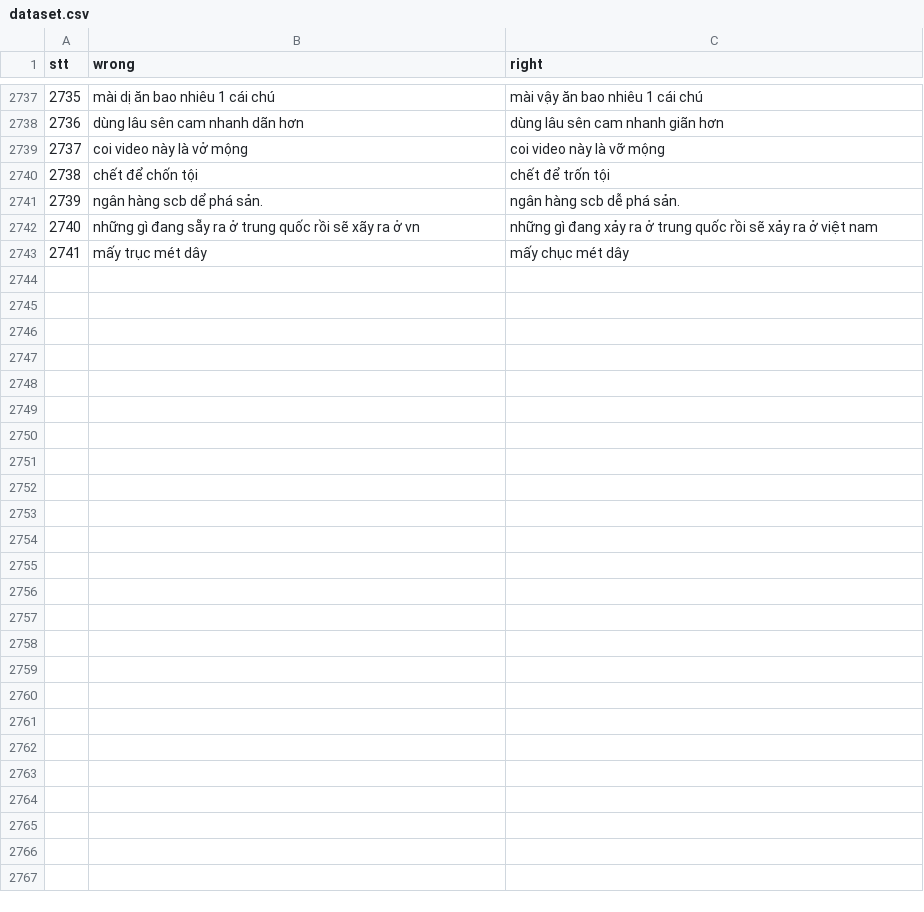
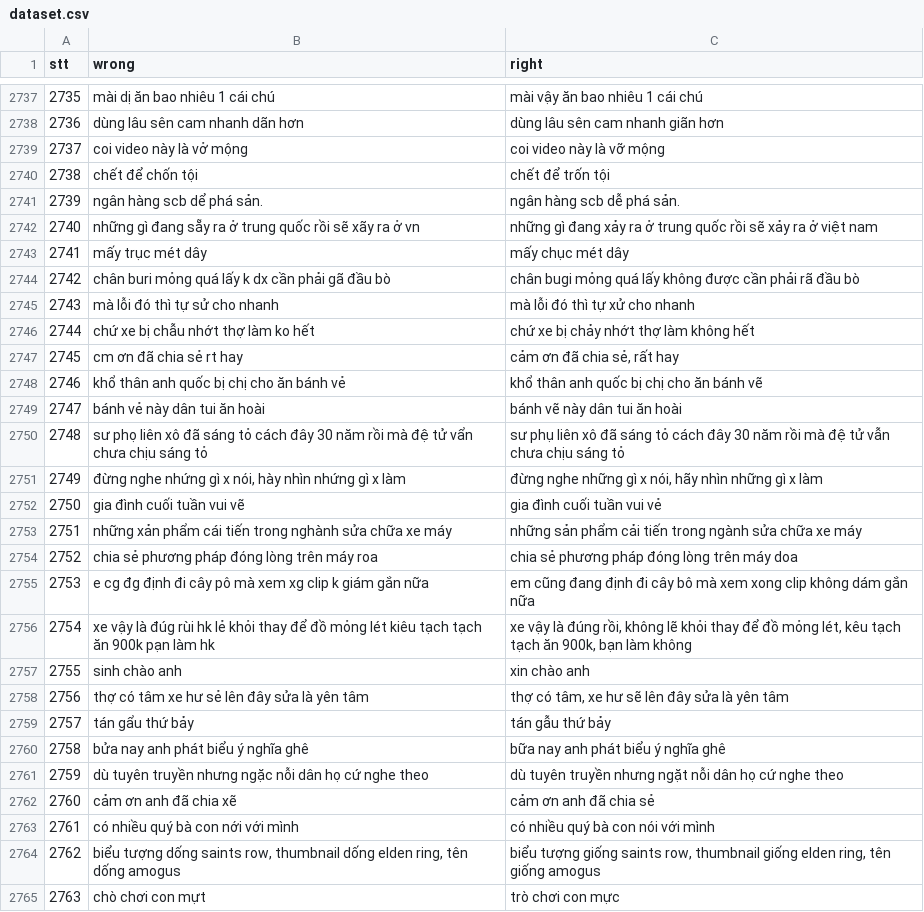
Before and after one commit to WhySchools/VMDS-vietnamese-misspell-dataset-from-Social-media, a CSV file: Dataset/dataset.csv, drawn as a sheet; only a part is shown, gaps mark what is left out; the diff names each change by its address in the sheet, - before the commit and + after, or states it on an @@ line.

Commit message:
Update 2764 cases

```diff
--- a/Dataset/dataset.csv
+++ b/Dataset/dataset.csv
+row 2744: 2742 | chân buri mỏng quá lấy k dx cần phải gã đầu bò | chân bugi mỏng quá lấy không được cần phải rã đầu bò
+row 2745: 2743 | mà lỗi đó thì tự sử cho nhanh | mà lỗi đó thì tự xử cho nhanh
+row 2746: 2744 | chứ xe bị chẫu nhớt thợ làm ko hết | chứ xe bị chảy nhớt thợ làm không hết
+row 2747: 2745 | cm ơn đã chia sẻ rt hay | cảm ơn đã chia sẻ, rất hay
+row 2748: 2746 | khổ thân anh quốc bị chị cho ăn bánh vẻ | khổ thân anh quốc bị chị cho ăn bánh vẽ
+row 2749: 2747 | bánh vẻ này dân tui ăn hoài | bánh vẽ này dân tui ăn hoài
+row 2750: 2748 | sư phọ liên xô đã sáng tỏ cách đây 30 năm rồi mà đệ tử vẩn chưa chịu sáng tỏ | sư phụ liên xô đã sáng tỏ cách đây 30 năm rồi mà đệ tử vẫn chưa chịu sáng tỏ
+row 2751: 2749 | đừng nghe nhứng gì x nói, hày nhìn nhứng gì x làm | đừng nghe những gì x nói, hãy nhìn những gì x làm
+row 2752: 2750 | gia đình cuối tuần vui vẽ | gia đình cuối tuần vui vẻ
+row 2753: 2751 | những xản phẩm cái tiến trong nghành sửa chữa xe máy | những sản phẩm cải tiến trong ngành sửa chữa xe máy
+row 2754: 2752 | chia sẻ phương pháp đóng lòng trên máy roa | chia sẻ phương pháp đóng lòng trên máy doa
+row 2755: 2753 | e cg đg định đi cây pô mà xem xg clip k giám gắn nữa | em cũng đang định đi cây bô mà xem xong clip không dám gắn nữa
+row 2756: 2754 | xe vậy là đúg rùi hk lẻ khỏi thay để đồ mỏng lét kiêu tạch tạch ăn 900k pạn làm hk | xe vậy là đúng rồi, không lẽ khỏi thay để đồ mỏng lét, kêu tạch tạch ăn 900k, bạn làm không
+row 2757: 2755 | sinh chào anh | xin chào anh
+row 2758: 2756 | thợ có tâm xe hư sẻ lên đây sửa là yên tâm | thợ có tâm, xe hư sẽ lên đây sửa là yên tâm
+row 2759: 2757 | tán gẩu thứ bảy | tán gẫu thứ bảy
+row 2760: 2758 | bửa nay anh phát biểu ý nghĩa ghê | bữa nay anh phát biểu ý nghĩa ghê
+row 2761: 2759 | dù tuyên truyền nhưng ngặc nỗi dân họ cứ nghe theo | dù tuyên truyền nhưng ngặt nỗi dân họ cứ nghe theo
+row 2762: 2760 | cảm ơn anh đã chia xẽ | cảm ơn anh đã chia sẻ
+row 2763: 2761 | có nhiều quý bà con nới với mình | có nhiều quý bà con nói với mình
+row 2764: 2762 | biểu tượng dống saints row, thumbnail dống elden ring, tên dống amogus | biểu tượng giống saints row, thumbnail giống elden ring, tên giống amogus
+row 2765: 2763 | chò chơi con mựt | trò chơi con mực
```
